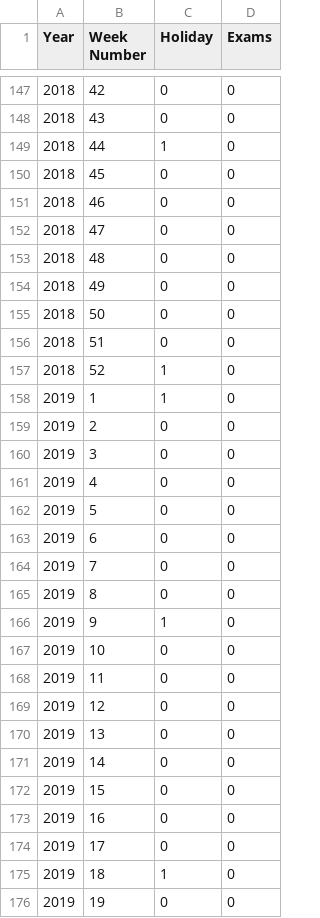
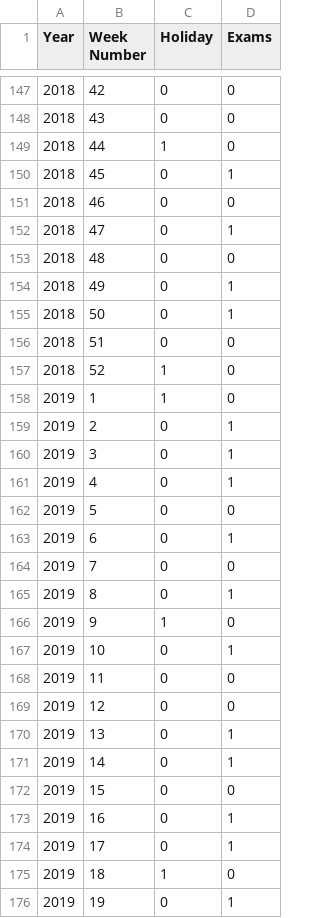
Before and after one commit to Maxime-Michel-1999/Sales-Forecasting-for-a-Pub, a CSV file: Données/HandEFirstYear.csv, drawn as a sheet; only a part is shown, gaps mark what is left out; the diff covers the shown part only.

Commit message:
Data ready to be used

```diff
--- a/Données/HandEFirstYear.csv
+++ b/Données/HandEFirstYear.csv
@@ -149,8 +149,8 @@
 2018;44;1;0
-2018;45;0;0
+2018;45;0;1
 2018;46;0;0
-2018;47;0;0
+2018;47;0;1
 2018;48;0;0
-2018;49;0;0
-2018;50;0;0
+2018;49;0;1
+2018;50;0;1
 2018;51;0;0
@@ -158,19 +158,19 @@
 2019;1;1;0
-2019;2;0;0
-2019;3;0;0
-2019;4;0;0
+2019;2;0;1
+2019;3;0;1
+2019;4;0;1
 2019;5;0;0
-2019;6;0;0
+2019;6;0;1
 2019;7;0;0
-2019;8;0;0
+2019;8;0;1
 2019;9;1;0
-2019;10;0;0
+2019;10;0;1
 2019;11;0;0
 2019;12;0;0
-2019;13;0;0
-2019;14;0;0
+2019;13;0;1
+2019;14;0;1
 2019;15;0;0
-2019;16;0;0
-2019;17;0;0
+2019;16;0;1
+2019;17;0;1
 2019;18;1;0
-2019;19;0;0
+2019;19;0;1
```
Also changed, not shown: 40 edited cells elsewhere in this file, 7 other files.
